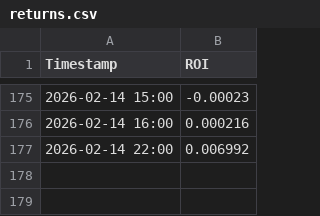
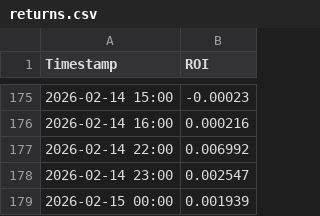
Before and after one commit to red1108/red1108.github.io, a CSV file: data/quant/returns.csv, drawn as a sheet; only a part is shown, gaps mark what is left out.

Commit message:
upd

```diff
--- a/data/quant/returns.csv
+++ b/data/quant/returns.csv
@@ -177 +177,3 @@ Timestamp,ROI
 2026-02-14 22:00,0.006992
+2026-02-14 23:00,0.002547
+2026-02-15 00:00,0.001939
```
